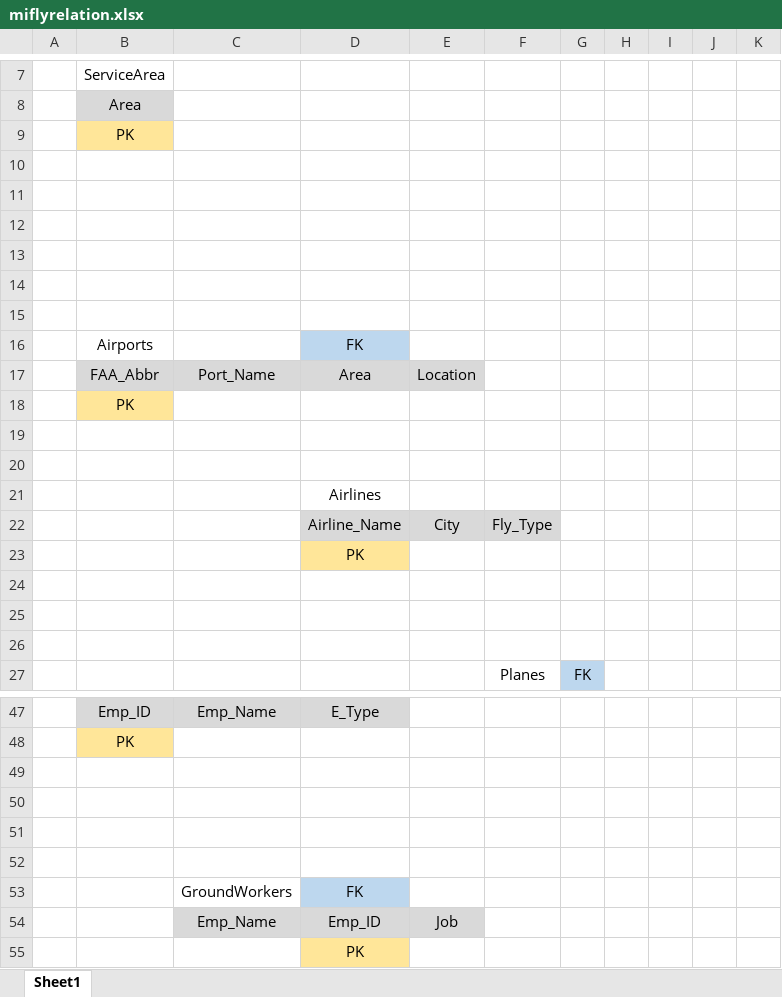
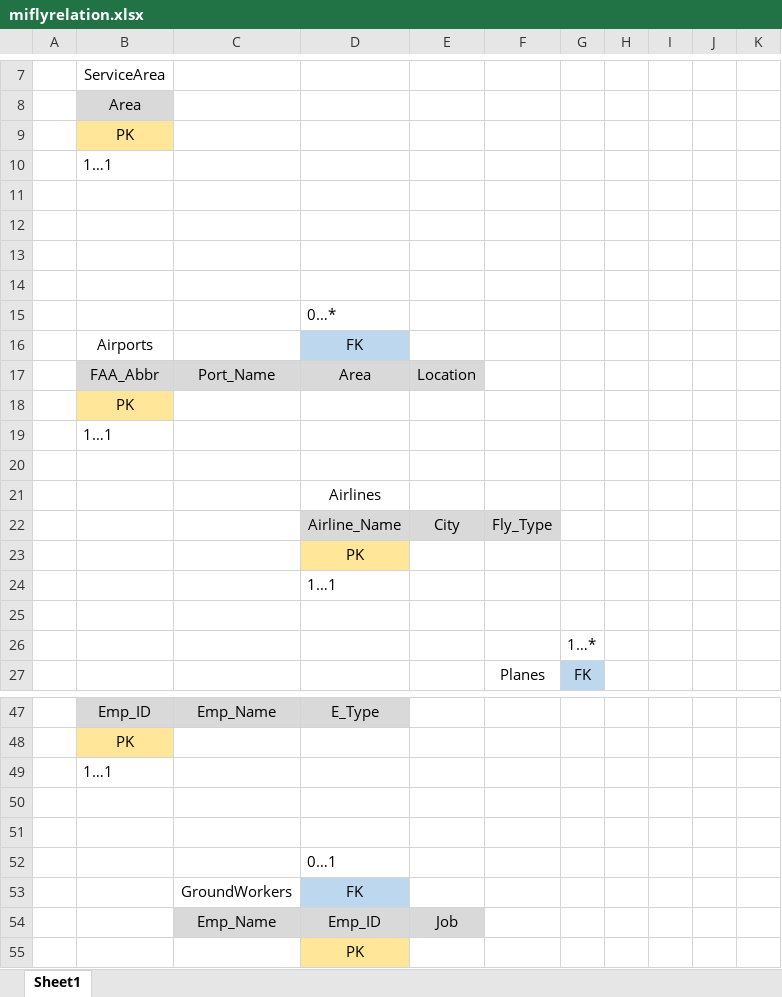
Before and after one commit to intrikait/mifly, an Excel workbook: miflyrelation.xlsx, sheet Sheet1, drawn as a sheet; only a part is shown, gaps mark what is left out; values as stored, in another font and other column widths than the file's, no borders; charts and pictures not drawn; removed rows and columns are numbered as before the commit, all else as after; the diff covers the shown part only; the diff names each change by its address in the sheet, - before the commit and + after, or states it on an @@ line.

```diff
--- a/miflyrelation.xlsx (sheet Sheet1)
+++ b/miflyrelation.xlsx (sheet Sheet1)
+row 10:  | 1…1
-D15: (empty)
+D15: 0…*
-row 15: (empty)
-B19: (empty)
+B19: 1…1
+row 24:  |  |  | 1…1
-G26: (empty)
+G26: 1…*
-row 26: (empty)
+row 49:  | 1…1
-D52: (empty)
+D52: 0…1
-row 52: (empty)
```
Also changed, not shown: 6 added rows, 6 removed rows, 4 edited cells and merged cells elsewhere in this sheet, charts or pictures.
